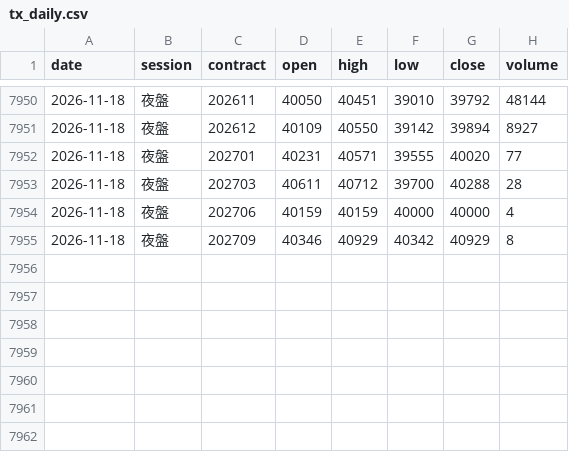
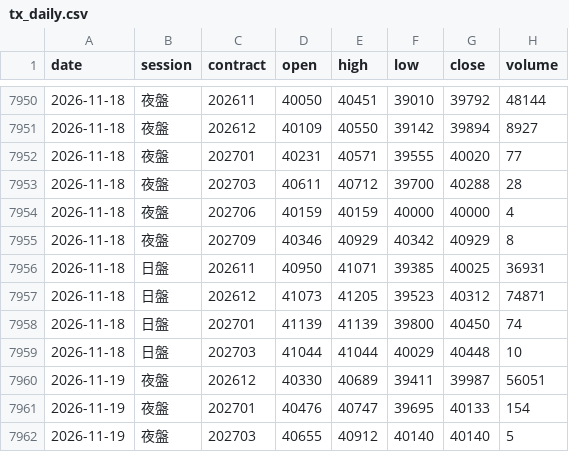
Before and after one commit to asinkk/txo-dashboard, a CSV file: history/tx_daily.csv, drawn as a sheet; only a part is shown, gaps mark what is left out; the diff names each change by its address in the sheet, - before the commit and + after, or states it on an @@ line.

```diff
--- a/history/tx_daily.csv
+++ b/history/tx_daily.csv
+row 7956: 2026-11-18 | 日盤 | 202611 | 40950 | 41071 | 39385 | 40025 | 36931
+row 7957: 2026-11-18 | 日盤 | 202612 | 41073 | 41205 | 39523 | 40312 | 74871
+row 7958: 2026-11-18 | 日盤 | 202701 | 41139 | 41139 | 39800 | 40450 | 74
+row 7959: 2026-11-18 | 日盤 | 202703 | 41044 | 41044 | 40029 | 40448 | 10
+row 7960: 2026-11-19 | 夜盤 | 202612 | 40330 | 40689 | 39411 | 39987 | 56051
+row 7961: 2026-11-19 | 夜盤 | 202701 | 40476 | 40747 | 39695 | 40133 | 154
+row 7962: 2026-11-19 | 夜盤 | 202703 | 40655 | 40912 | 40140 | 40140 | 5
```
Also changed, not shown: history/forward_trades.csv, history/twii_60min.csv, 6 other files.
